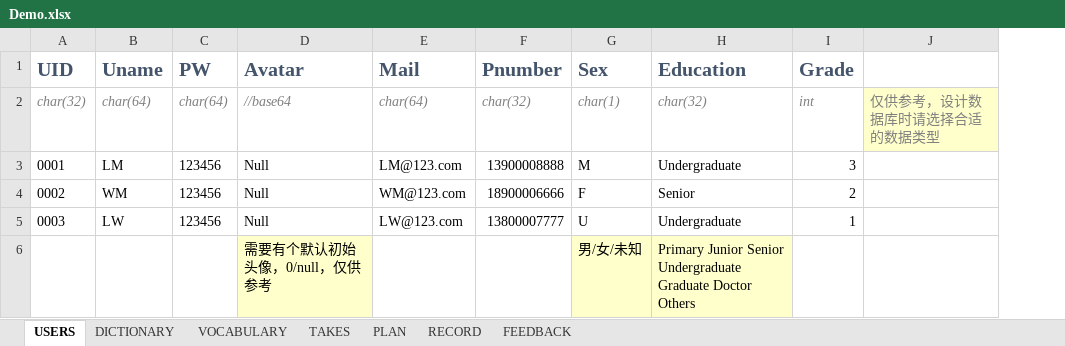
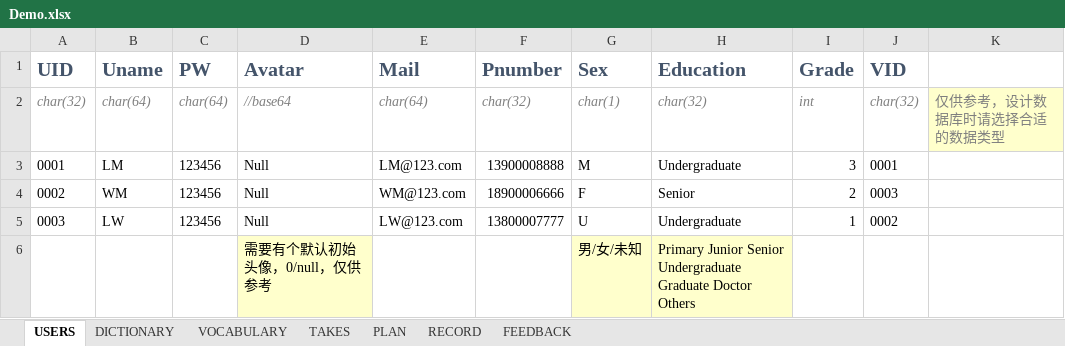
Before and after one commit to future-xy/Xianbei-Words-App, an Excel workbook: dev/Demo.xlsx, sheet USERS, drawn as a sheet; values as stored, in another font and other column widths than the file's, no borders; the diff names each change by its address in the sheet, - before the commit and + after, or states it on an @@ line.

```diff
--- a/dev/Demo.xlsx (sheet USERS)
+++ b/dev/Demo.xlsx (sheet USERS)
+column J (VID), rows 2-5: char(32) | 0001 | 0003 | 0002
```
Also changed, not shown: 7 other files.
